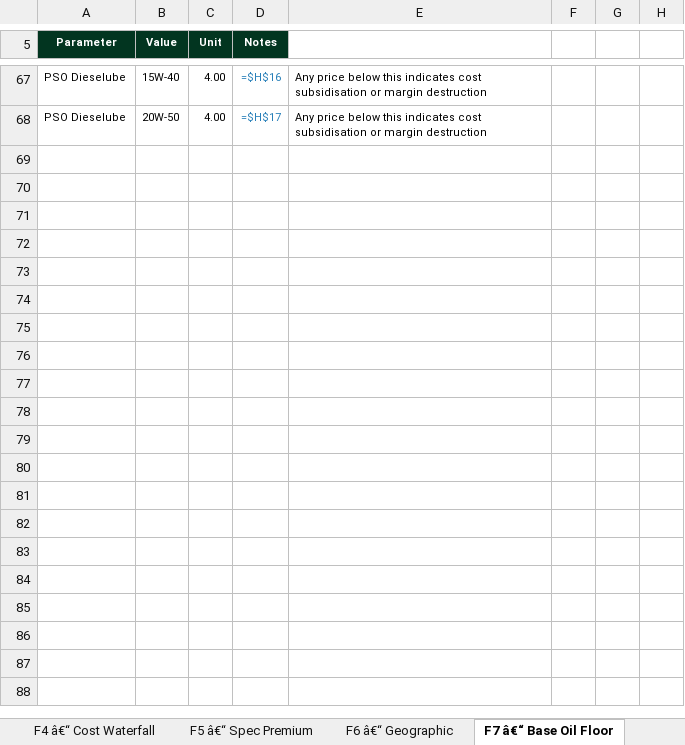
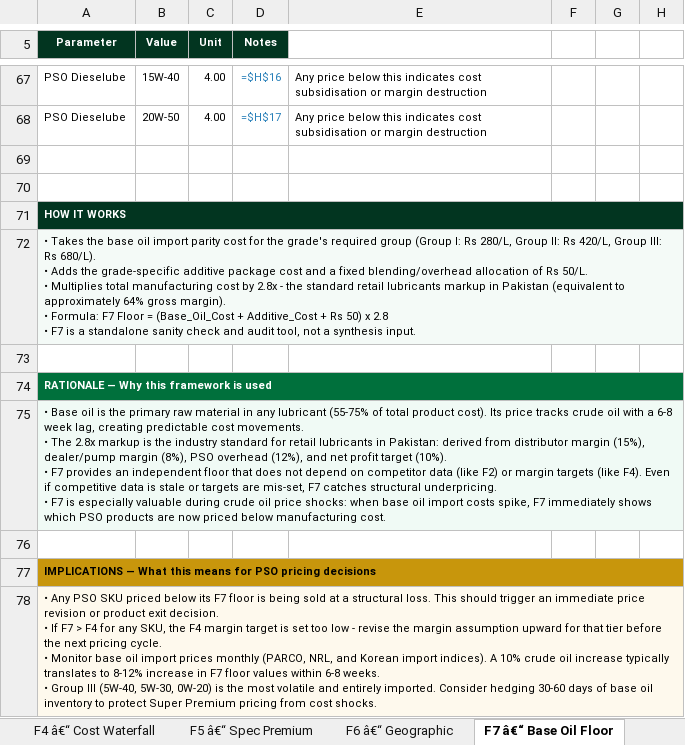
Before and after one commit to M-Ali/ai-native-tasks-manager, an Excel workbook: PSO_histreet/v2/output/reports/PSO_Pricing_Strategy_Workbook.xlsx, sheet F7 â€“ Base Oil Floor, drawn as a sheet; only a part is shown, gaps mark what is left out; values as stored, in another font and other column widths than the file's, no borders; formulas without a stored value are shown as written; ↵ is a line break in a cell; the diff names each change by its address in the sheet, - before the commit and + after, or states it on an @@ line.

```diff
--- a/PSO_histreet/v2/output/reports/PSO_Pricing_Strategy_Workbook.xlsx (sheet F7 â€“ Base Oil Floor)
+++ b/PSO_histreet/v2/output/reports/PSO_Pricing_Strategy_Workbook.xlsx (sheet F7 â€“ Base Oil Floor)
+row 69: (empty)
+row 70: (empty)
+row 71: HOW IT WORKS
+row 72: • Takes the base oil import parity cost for the grade's required group (Group I: Rs 280/L, Group II: Rs 420/L, Group III: Rs 680/L). ↵ • Adds the grade-specific additive package cost and a fixed blending/overhead allocation of Rs 50/L. ↵ • Multiplies total manufacturing cost by 2.8x - the standard retail lubricants markup in Pakistan (equivalent to approximately 64% gross margin). ↵ • Formula: F7 Floor = (Base_Oil_Cost + Additive_Cost + Rs 50) x 2.8 ↵ • F7 is a standalone sanity check and audit tool, not a synthesis input.
+row 73: (empty)
+row 74: RATIONALE — Why this framework is used
+row 75: • Base oil is the primary raw material in any lubricant (55-75% of total product cost). Its price tracks crude oil with a 6-8 week lag, creating predictable cost movements. ↵ • The 2.8x markup is the industry standard for retail lubricants in Pakistan: derived from distributor margin (15%), dealer/pump margin (8%), PSO overhead (12%), and net profit target (10%). ↵ • F7 provides an independent floor that does not depend on competitor data (like F2) or margin targets (like F4). Even if competitive data is stale or targets are mis-set, F7 catches structural underpricing. ↵ • F7 is especially valuable during crude oil price shocks: when base oil import costs spike, F7 immediately shows which PSO products are now priced below manufacturing cost.
+row 76: (empty)
+row 77: IMPLICATIONS — What this means for PSO pricing decisions
+row 78: • Any PSO SKU priced below its F7 floor is being sold at a structural loss. This should trigger an immediate price revision or product exit decision. ↵ • If F7 > F4 for any SKU, the F4 margin target is set too low - revise the margin assumption upward for that tier before the next pricing cycle. ↵ • Monitor base oil import prices monthly (PARCO, NRL, and Korean import indices). A 10% crude oil increase typically translates to 8-12% increase in F7 floor values within 6-8 weeks. ↵ • Group III (5W-40, 5W-30, 0W-20) is the most volatile and entirely imported. Consider hedging 30-60 days of base oil inventory to protect Super Premium pricing from cost shocks.
```
Also changed, not shown: sheet F3 â€“ Pack Architecture, sheet F5 â€“ Spec Premium, sheet F1 â€“ Value Tiering, sheet F8 â€“ Channel Pricing, sheet F2 â€“ Market Ref Price, sheet F6 â€“ Geographic, 1 more sheet, 1 other file.
